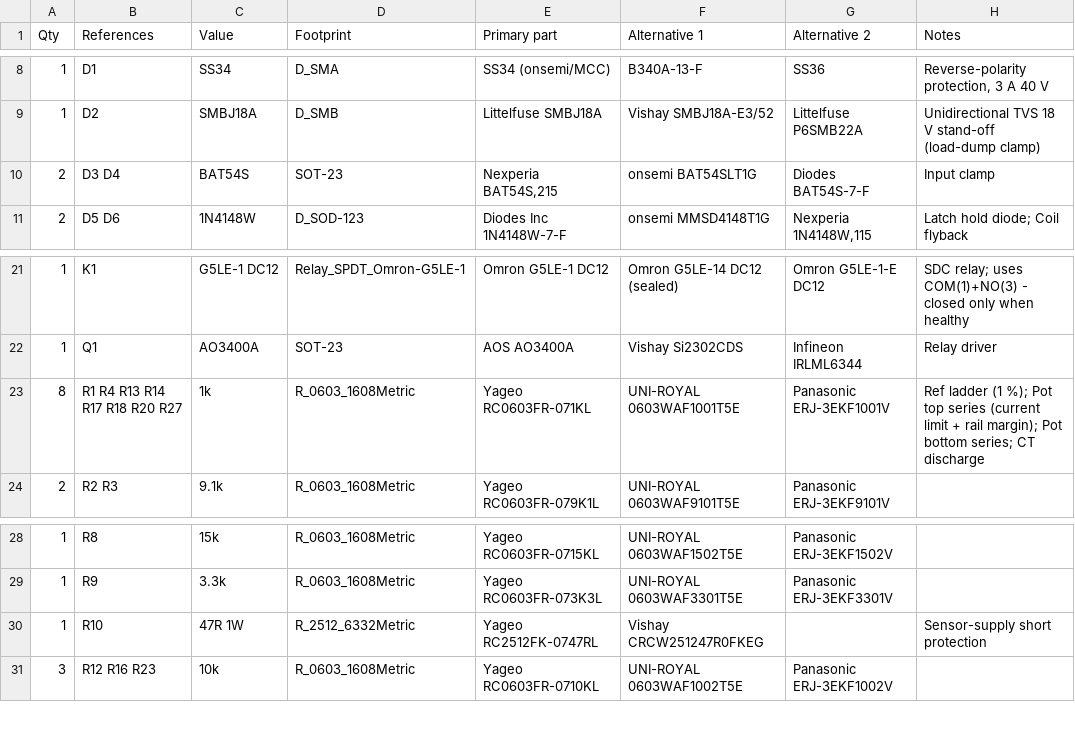
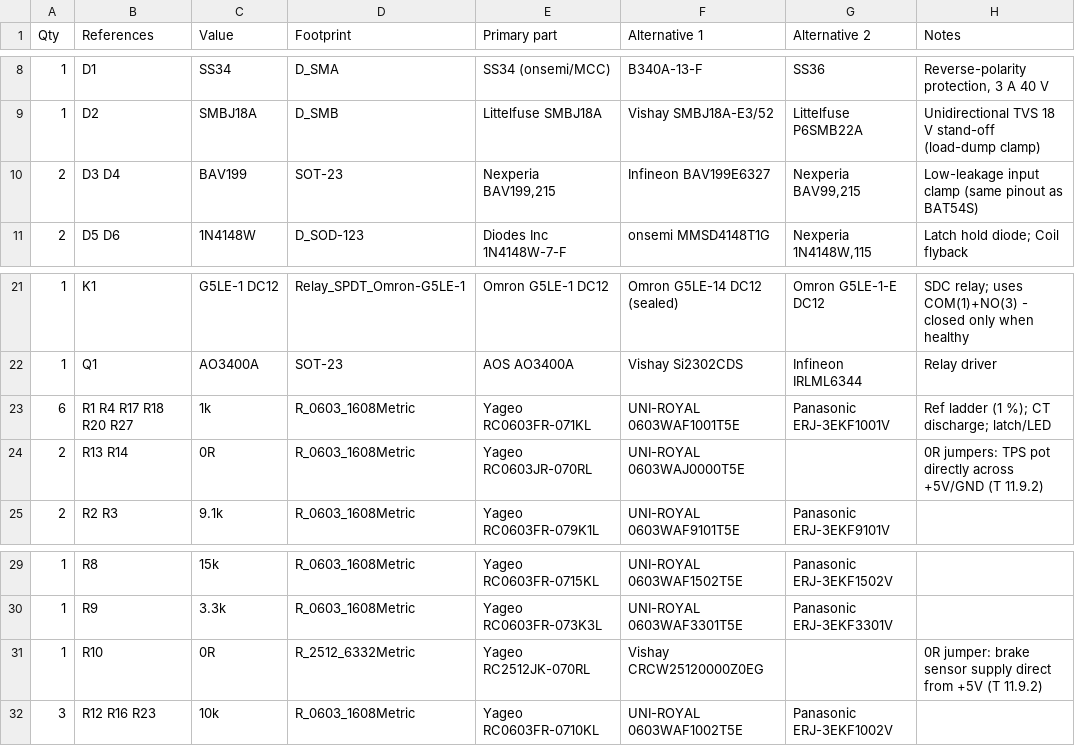
Before and after one commit to abhinavpramod23/fsae-bspd, a CSV file: hardware/BOM.csv, drawn as a sheet; only a part is shown, gaps mark what is left out.

Commit message:
Rev B.1: 0R sensor links, BAV199 clamps; Altium files renamed to SchDoc/PcbDoc

```diff
--- a/hardware/BOM.csv
+++ b/hardware/BOM.csv
@@ -9,3 +9,3 @@ Qty,References,Value,Footprint,Primary part,Alternative 1,Alternative 2,Notes
 1,D2,SMBJ18A,D_SMB,Littelfuse SMBJ18A,Vishay SMBJ18A-E3/52,Littelfuse P6SMB22A,Unidirectional TVS 18 V stand-off (load-dump clamp)
-2,D3 D4,BAT54S,SOT-23,"Nexperia BAT54S,215",onsemi BAT54SLT1G,Diodes BAT54S-7-F,Input clamp
+2,D3 D4,BAV199,SOT-23,"Nexperia BAV199,215",Infineon BAV199E6327,"Nexperia BAV99,215",Low-leakage input clamp (same pinout as BAT54S)
 2,D5 D6,1N4148W,D_SOD-123,Diodes Inc 1N4148W-7-F,onsemi MMSD4148T1G,"Nexperia 1N4148W,115",Latch hold diode; Coil flyback
@@ -22,3 +22,4 @@ Qty,References,Value,Footprint,Primary part,Alternative 1,Alternative 2,Notes
 1,Q1,AO3400A,SOT-23,AOS AO3400A,Vishay Si2302CDS,Infineon IRLML6344,Relay driver
-8,R1 R4 R13 R14 R17 R18 R20 R27,1k,R_0603_1608Metric,Yageo RC0603FR-071KL,UNI-ROYAL 0603WAF1001T5E,Panasonic ERJ-3EKF1001V,Ref ladder (1 %); Pot top series (current limit + rail margin); Pot bottom series; CT discharge
+6,R1 R4 R17 R18 R20 R27,1k,R_0603_1608Metric,Yageo RC0603FR-071KL,UNI-ROYAL 0603WAF1001T5E,Panasonic ERJ-3EKF1001V,Ref ladder (1 %); CT discharge; latch/LED
+2,R13 R14,0R,R_0603_1608Metric,Yageo RC0603JR-070RL,UNI-ROYAL 0603WAJ0000T5E,,0R jumpers: TPS pot directly across +5V/GND (T 11.9.2)
 2,R2 R3,9.1k,R_0603_1608Metric,Yageo RC0603FR-079K1L,UNI-ROYAL 0603WAF9101T5E,Panasonic ERJ-3EKF9101V,
@@ -29,3 +30,3 @@ Qty,References,Value,Footprint,Primary part,Alternative 1,Alternative 2,Notes
 1,R9,3.3k,R_0603_1608Metric,Yageo RC0603FR-073K3L,UNI-ROYAL 0603WAF3301T5E,Panasonic ERJ-3EKF3301V,
-1,R10,47R 1W,R_2512_6332Metric,Yageo RC2512FK-0747RL,Vishay CRCW251247R0FKEG,,Sensor-supply short protection
+1,R10,0R,R_2512_6332Metric,Yageo RC2512JK-070RL,Vishay CRCW25120000Z0EG,,0R jumper: brake sensor supply direct from +5V (T 11.9.2)
 3,R12 R16 R23,10k,R_0603_1608Metric,Yageo RC0603FR-0710KL,UNI-ROYAL 0603WAF1002T5E,Panasonic ERJ-3EKF1002V,
```
Also changed, not shown: 12 other files.
